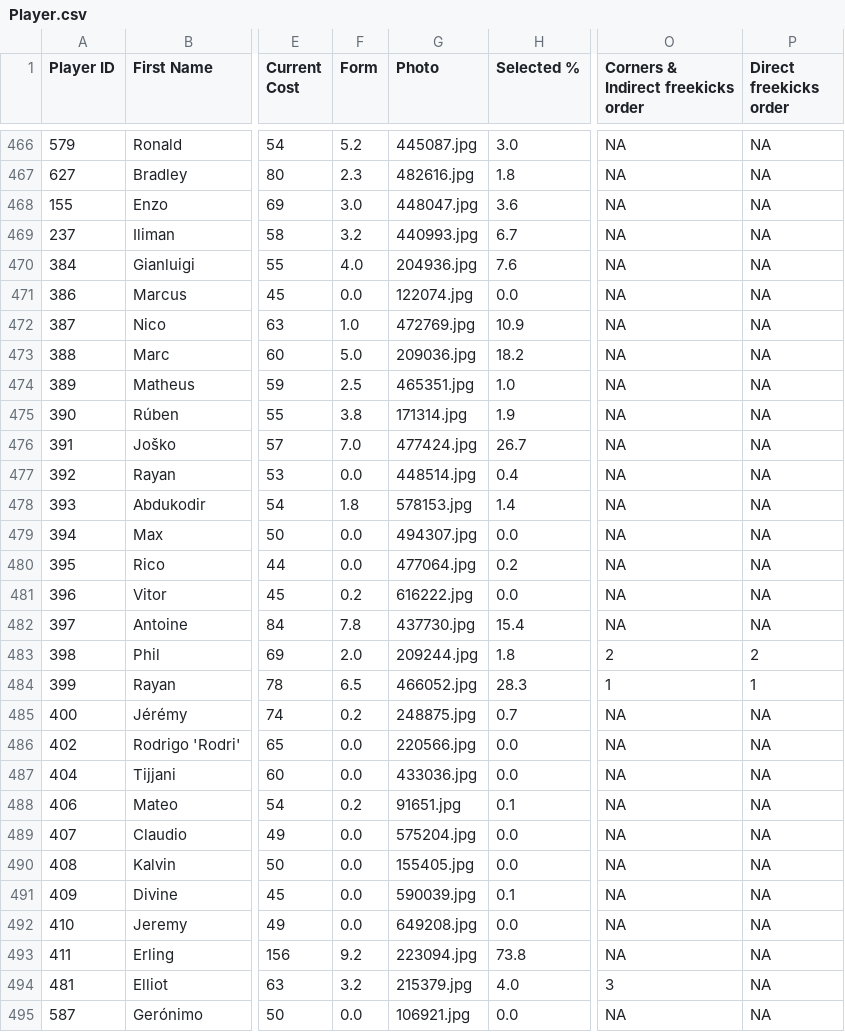
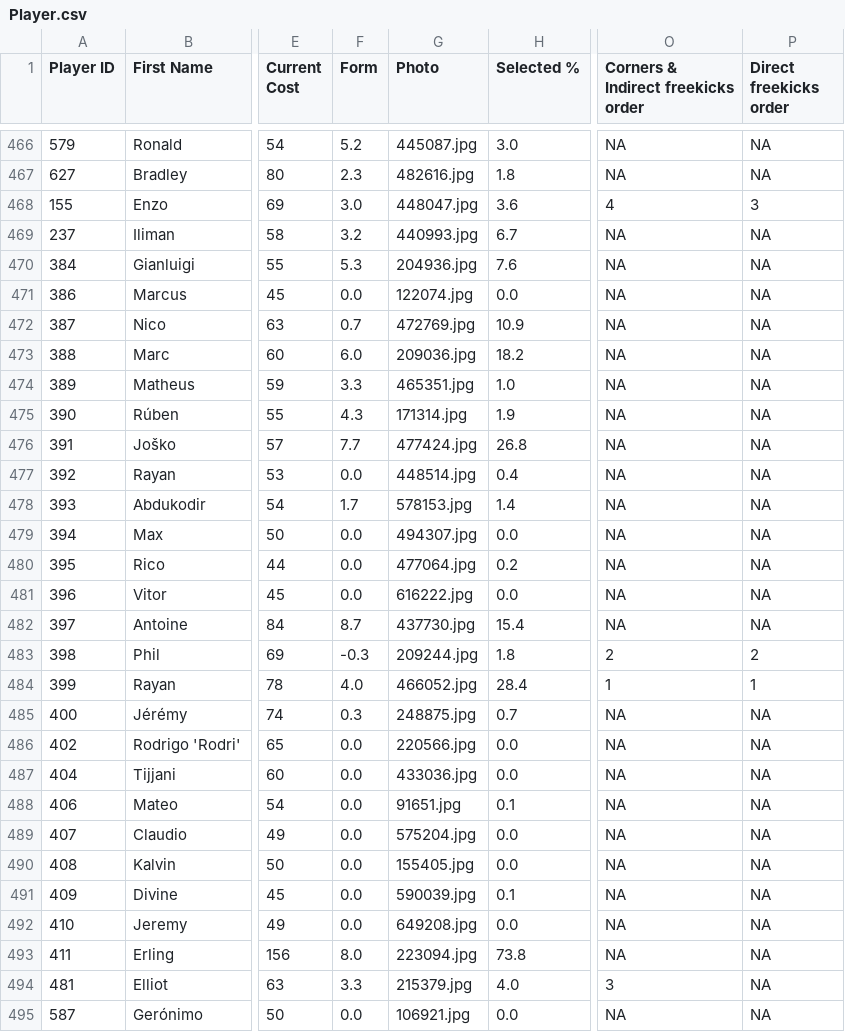
Before and after one commit to ARW4/FPL_Project, a CSV file: Player.csv, drawn as a sheet; only a part is shown, gaps mark what is left out; the diff covers the shown part only; the diff names each change by its address in the sheet, - before the commit and + after, or states it on an @@ line.

```diff
--- a/Player.csv
+++ b/Player.csv
-O468: NA
+O468: 4
-P468 (Direct freekicks order): NA
+P468 (Direct freekicks order): 3
-F470 (Form): 4.0
+F470 (Form): 5.3
-F472 (Form): 1.0
+F472 (Form): 0.7
-F473 (Form): 5.0
+F473 (Form): 6.0
-F474 (Form): 2.5
+F474 (Form): 3.3
-F475 (Form): 3.8
+F475 (Form): 4.3
-F476 (Form): 7.0
+F476 (Form): 7.7
-H476 (Selected %): 26.7
+H476 (Selected %): 26.8
-F478 (Form): 1.8
+F478 (Form): 1.7
-F481 (Form): 0.2
+F481 (Form): 0.0
-F482 (Form): 7.8
+F482 (Form): 8.7
-F483 (Form): 2.0
+F483 (Form): -0.3
-F484 (Form): 6.5
+F484 (Form): 4.0
-H484 (Selected %): 28.3
+H484 (Selected %): 28.4
-F485 (Form): 0.2
+F485 (Form): 0.3
-F488 (Form): 0.2
+F488 (Form): 0.0
-F493 (Form): 9.2
+F493 (Form): 8.0
-F494 (Form): 3.2
+F494 (Form): 3.3
```
Also changed, not shown: 59 edited cells elsewhere in this file.
